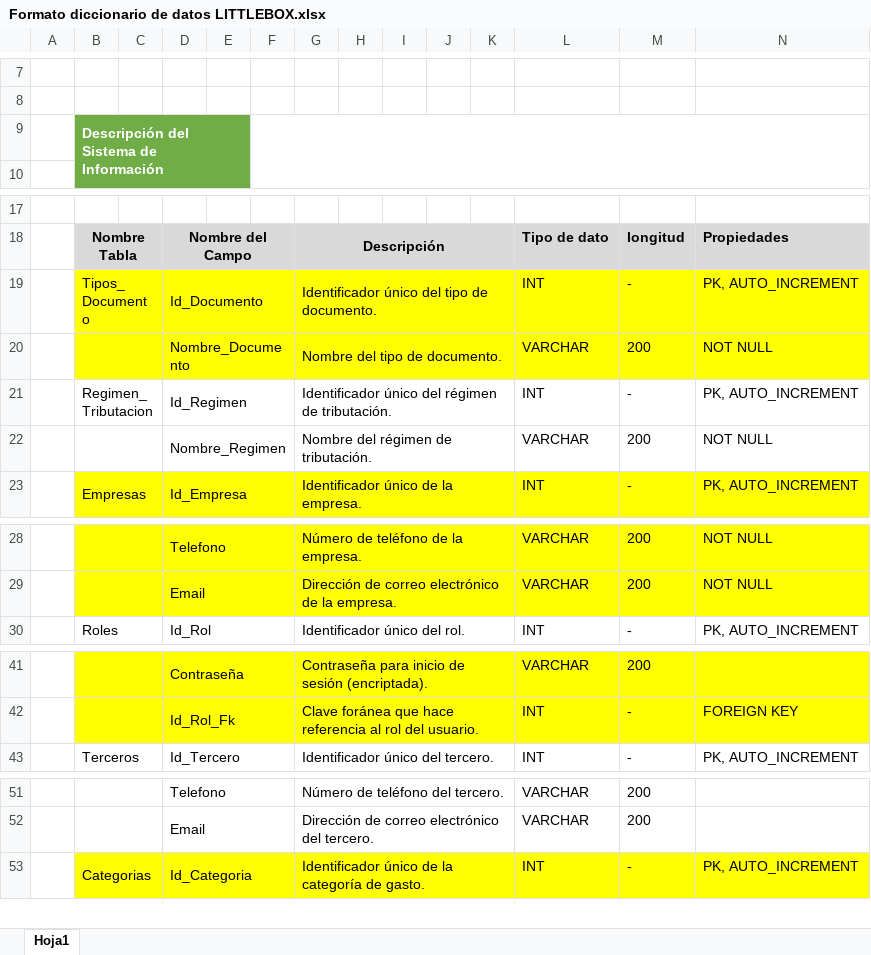
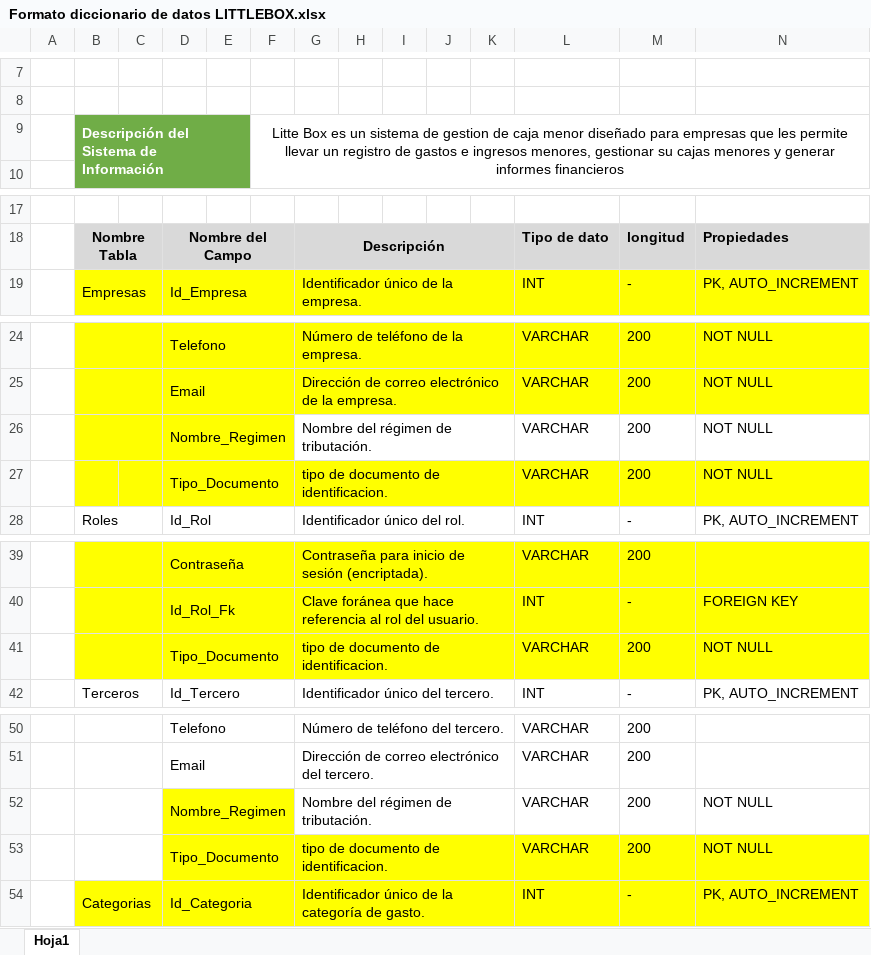
Before and after one commit to diegofernandodev/base_de_datos, an Excel workbook: littlebox/Formato diccionario de datos LITTLEBOX.xlsx, sheet Hoja1, drawn as a sheet; only a part is shown, gaps mark what is left out; values as stored, in another font and other column widths than the file's, no borders; charts and pictures not drawn; removed rows and columns are numbered as before the commit, all else as after; the diff names each change by its address in the sheet, - before the commit and + after, or states it on an @@ line.

Commit message:
se corrigen cosas de la base de datos little box

```diff
--- a/littlebox/Formato diccionario de datos LITTLEBOX.xlsx (sheet Hoja1)
+++ b/littlebox/Formato diccionario de datos LITTLEBOX.xlsx (sheet Hoja1)
-F9: (empty)
+F9: Litte Box es un sistema de gestion de caja menor diseñado para empresas que les permite llevar un registro de gastos e ingresos menores, gestionar su cajas menores y generar informes financieros
-row 19:  | Tipos_Documento |  | Id_Documento |  |  | Identificador único del tipo de documento. |  |  |  |  | INT | - | PK, AUTO_INCREMENT
-row 20:  |  |  | Nombre_Documento |  |  | Nombre del tipo de documento. |  |  |  |  | VARCHAR | 200 | NOT NULL
-row 21:  | Regimen_Tributacion |  | Id_Regimen |  |  | Identificador único del régimen de tributación. |  |  |  |  | INT | - | PK, AUTO_INCREMENT
@@ row 22 moved to row 26: Nombre_Regimen @@
+row 27:  |  |  | Tipo_Documento |  |  | tipo de documento de identificacion. |  |  |  |  | VARCHAR | 200 | NOT NULL
+row 41:  |  |  | Tipo_Documento |  |  | tipo de documento de identificacion. |  |  |  |  | VARCHAR | 200 | NOT NULL
+row 52:  |  |  | Nombre_Regimen |  |  | Nombre del régimen de tributación. |  |  |  |  | VARCHAR | 200 | NOT NULL
+row 53:  |  |  | Tipo_Documento |  |  | tipo de documento de identificacion. |  |  |  |  | VARCHAR | 200 | NOT NULL
```
Also changed, not shown: 5 other files.
